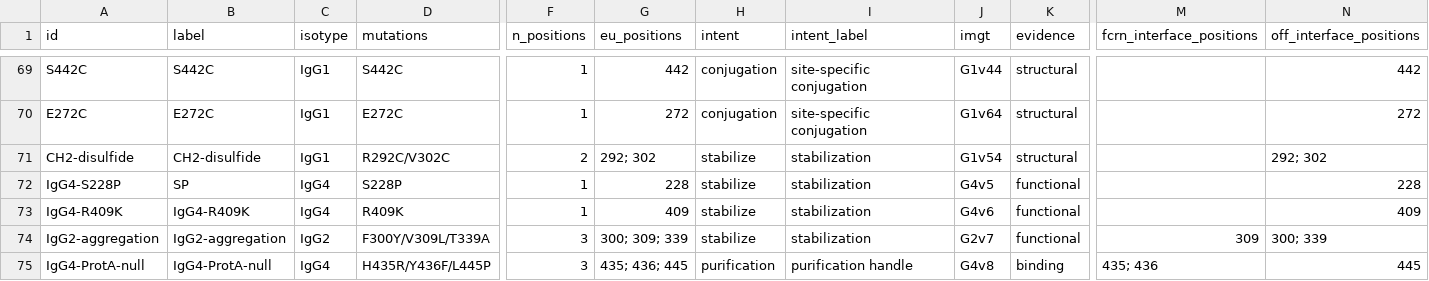
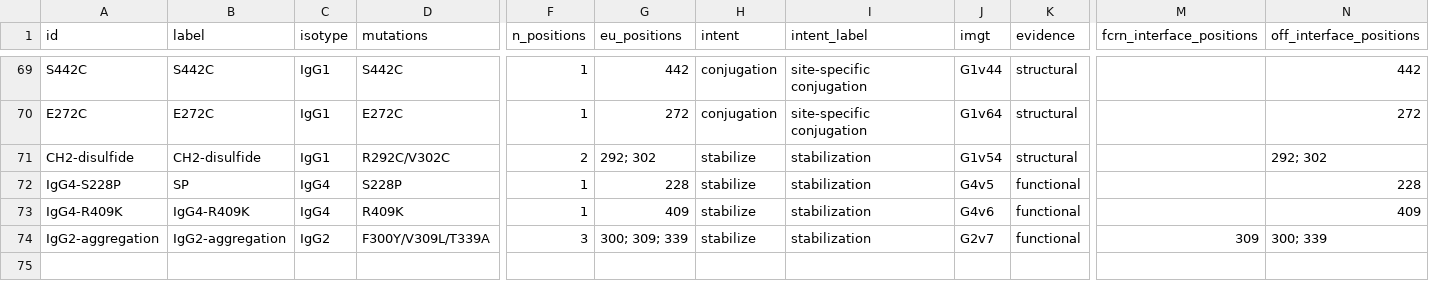
Before and after one commit to dataRichinsightPoor/fc-variant-atlas, a CSV file: data/variants.csv, drawn as a sheet; only a part is shown, gaps mark what is left out; rows hold the shown columns only; the diff names each change by its address in the sheet, - before the commit and + after, or states it on an @@ line.

Commit message:
data: remove the IgG4 protein A null purification record
Drops one curated record and its purification intent from the vocabulary.
Regenerates atlas.json, variants.csv, hotspots.txt, the packaged data copy,
the viewer payload, both PyMOL script sets (73 each) and all figures, and
updates the counts in README, plugin docs, tests and the cover composite.
Dataset is now 73 records, 171 substitutions, 59 distinct EU positions.

```diff
--- a/data/variants.csv
+++ b/data/variants.csv
-row 75: IgG4-ProtA-null | IgG4-ProtA-null | IgG4 | H435R/Y436F/L445P | 3 | 435; 436; 445 | purification | purification handle | G4v8 | binding | 435; 436 | 445
```
Also changed, not shown: 21 other files.
